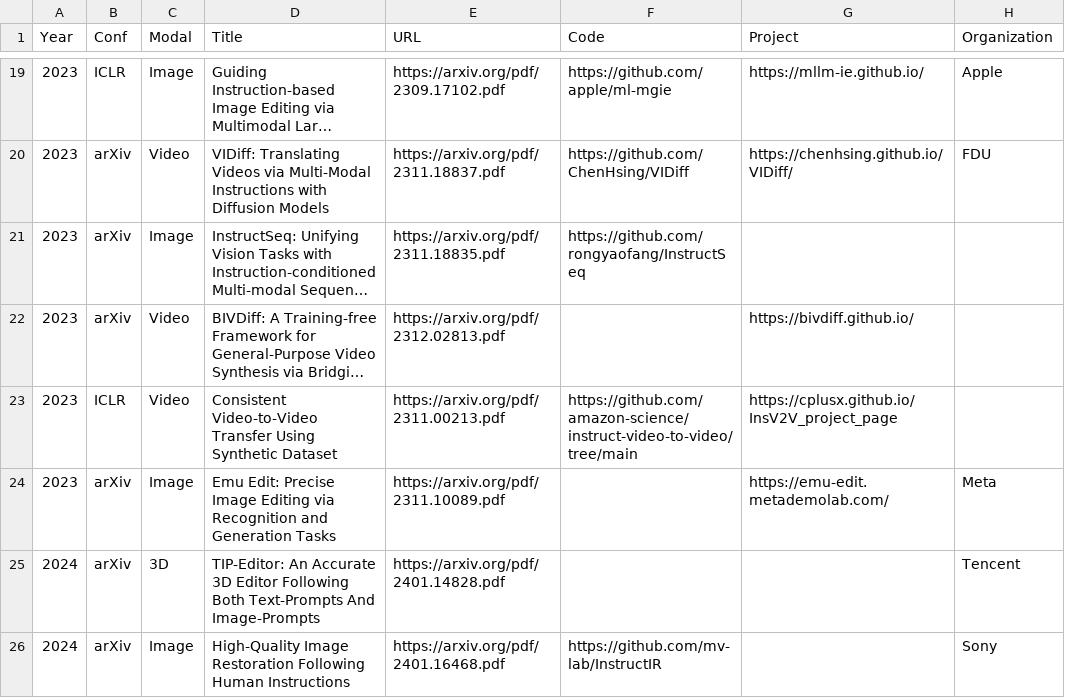
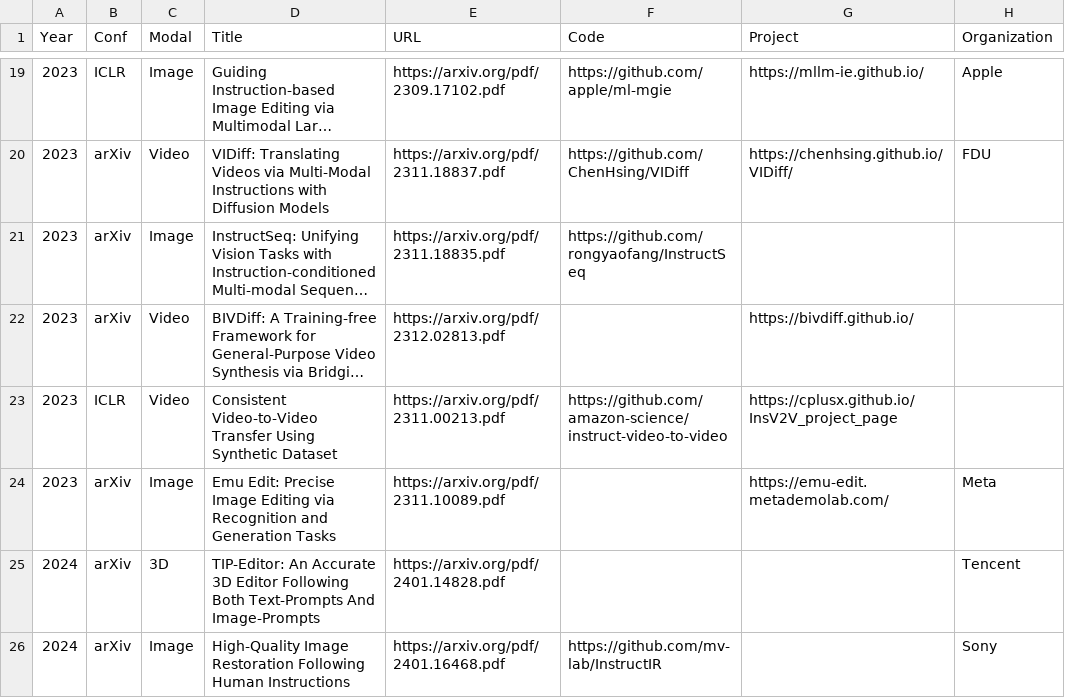
Before and after one commit to yeates/awesome-instruction-prompted-vision, a CSV file: awesome-list.csv, drawn as a sheet; only a part is shown, gaps mark what is left out; long unchanged cells end in …; the diff names each change by its address in the sheet, - before the commit and + after, or states it on an @@ line.

```diff
--- a/awesome-list.csv
+++ b/awesome-list.csv
-F23 (Code): https://github.com/amazon-science/instruct-video-to-video/tree/main
+F23 (Code): https://github.com/amazon-science/instruct-video-to-video
```
Also changed, not shown: 1 other file.
